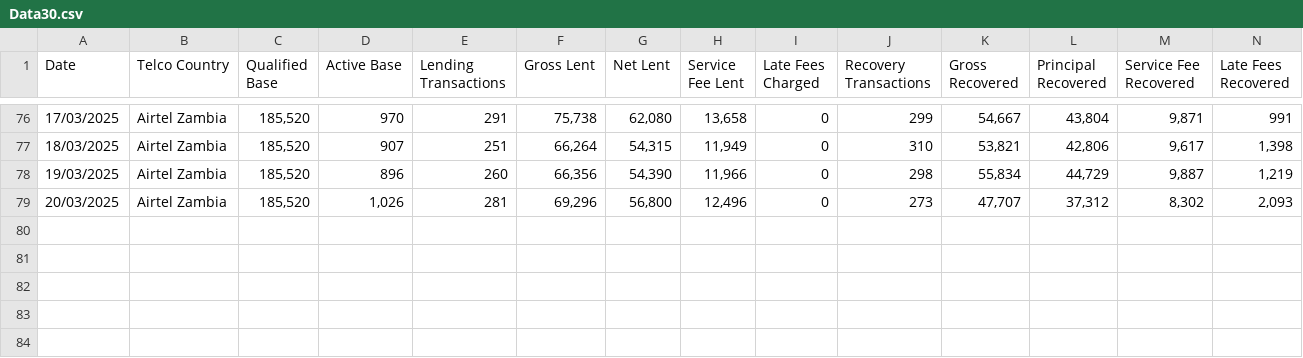
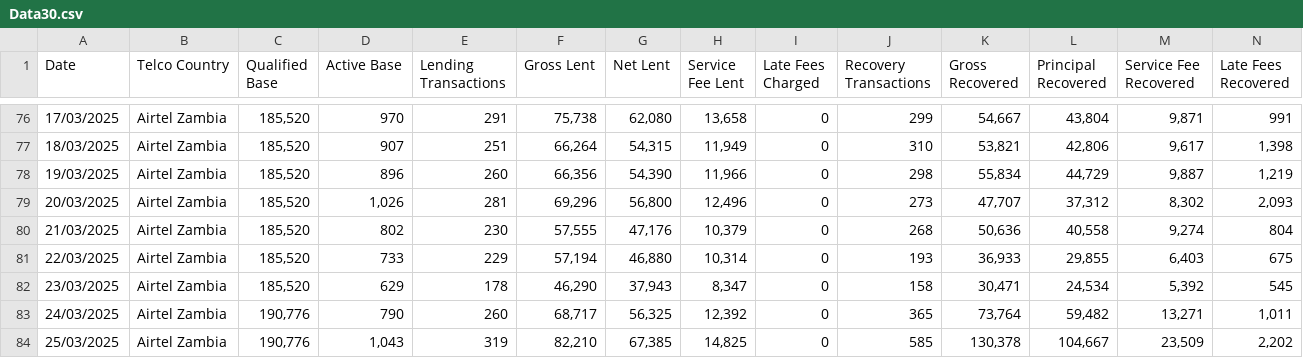
Before and after one commit to BasilMwila/performance_report, a CSV file: public/Data30.csv, drawn as a sheet; only a part is shown, gaps mark what is left out; rows hold the shown columns only; the diff names each change by its address in the sheet, - before the commit and + after, or states it on an @@ line.

```diff
--- a/public/Data30.csv
+++ b/public/Data30.csv
+row 80: 21/03/2025 | Airtel Zambia | 185,520 | 802 | 230 | 57,555 | 47,176 | 10,379 | 0 | 268 | 50,636 | 40,558 | 9,274 | 804
+row 81: 22/03/2025 | Airtel Zambia | 185,520 | 733 | 229 | 57,194 | 46,880 | 10,314 | 0 | 193 | 36,933 | 29,855 | 6,403 | 675
+row 82: 23/03/2025 | Airtel Zambia | 185,520 | 629 | 178 | 46,290 | 37,943 | 8,347 | 0 | 158 | 30,471 | 24,534 | 5,392 | 545
+row 83: 24/03/2025 | Airtel Zambia | 190,776 | 790 | 260 | 68,717 | 56,325 | 12,392 | 0 | 365 | 73,764 | 59,482 | 13,271 | 1,011
+row 84: 25/03/2025 | Airtel Zambia | 190,776 | 1,043 | 319 | 82,210 | 67,385 | 14,825 | 0 | 585 | 130,378 | 104,667 | 23,509 | 2,202
```
Also changed, not shown: public/Data.csv, public/Data14.csv, 7 other files.
